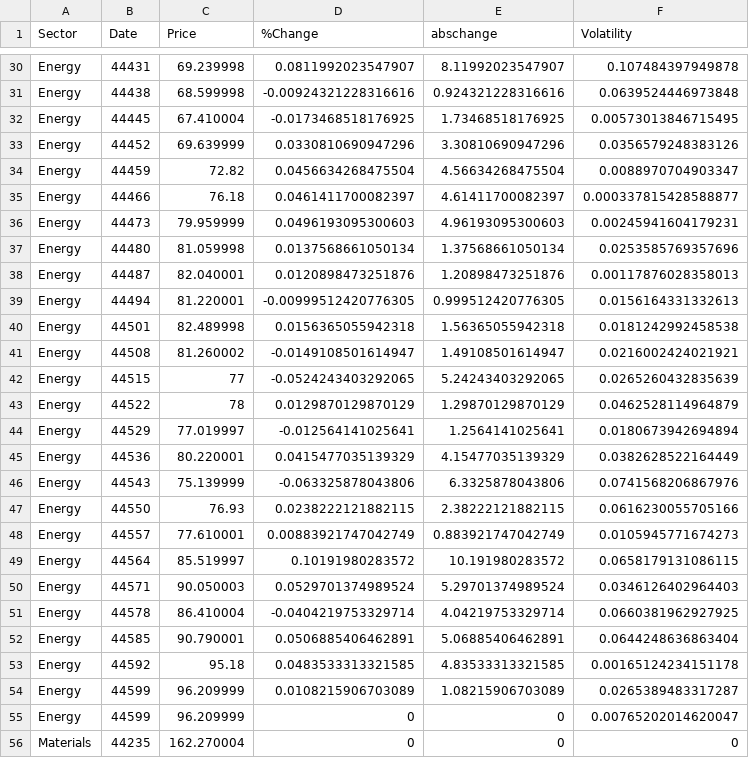
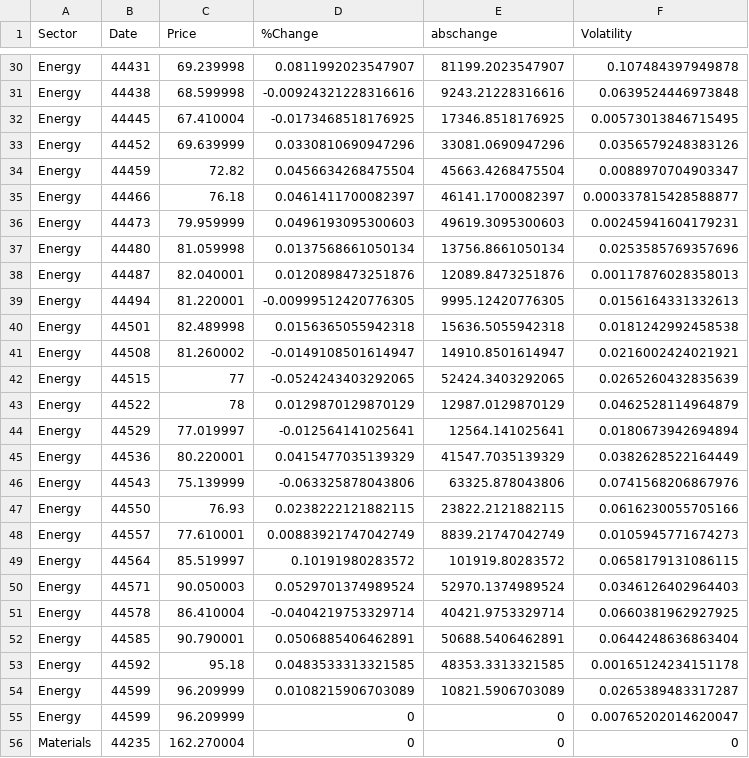
Before and after one commit to SlayerNeil/dummycsvaida, a CSV file: Data2.csv, drawn as a sheet; only a part is shown, gaps mark what is left out; the diff covers the shown part only; the diff names each change by its address in the sheet, - before the commit and + after, or states it on an @@ line.

```diff
--- a/Data2.csv
+++ b/Data2.csv
-E30 (abschange): 8.11992023547907
+E30 (abschange): 81199.2023547907
-E31 (abschange): 0.924321228316616
+E31 (abschange): 9243.21228316616
-E32 (abschange): 1.73468518176925
+E32 (abschange): 17346.8518176925
-E33 (abschange): 3.30810690947296
+E33 (abschange): 33081.0690947296
-E34 (abschange): 4.56634268475504
+E34 (abschange): 45663.4268475504
-E35 (abschange): 4.61411700082397
+E35 (abschange): 46141.1700082397
-E36 (abschange): 4.96193095300603
+E36 (abschange): 49619.3095300603
-E37 (abschange): 1.37568661050134
+E37 (abschange): 13756.8661050134
-E38 (abschange): 1.20898473251876
+E38 (abschange): 12089.8473251876
-E39 (abschange): 0.999512420776305
+E39 (abschange): 9995.12420776305
-E40 (abschange): 1.56365055942318
+E40 (abschange): 15636.5055942318
-E41 (abschange): 1.49108501614947
+E41 (abschange): 14910.8501614947
-E42 (abschange): 5.24243403292065
+E42 (abschange): 52424.3403292065
-E43 (abschange): 1.29870129870129
+E43 (abschange): 12987.0129870129
-E44 (abschange): 1.2564141025641
+E44 (abschange): 12564.141025641
-E45 (abschange): 4.15477035139329
+E45 (abschange): 41547.7035139329
-E46 (abschange): 6.3325878043806
+E46 (abschange): 63325.878043806
-E47 (abschange): 2.38222121882115
+E47 (abschange): 23822.2121882115
-E48 (abschange): 0.883921747042749
+E48 (abschange): 8839.21747042749
-E49 (abschange): 10.191980283572
+E49 (abschange): 101919.80283572
-E50 (abschange): 5.29701374989524
+E50 (abschange): 52970.1374989524
-E51 (abschange): 4.04219753329714
+E51 (abschange): 40421.9753329714
-E52 (abschange): 5.06885406462891
+E52 (abschange): 50688.5406462891
-E53 (abschange): 4.83533313321585
+E53 (abschange): 48353.3313321585
-E54 (abschange): 1.08215906703089
+E54 (abschange): 10821.5906703089
```
Also changed, not shown: 131 edited cells elsewhere in this file.
